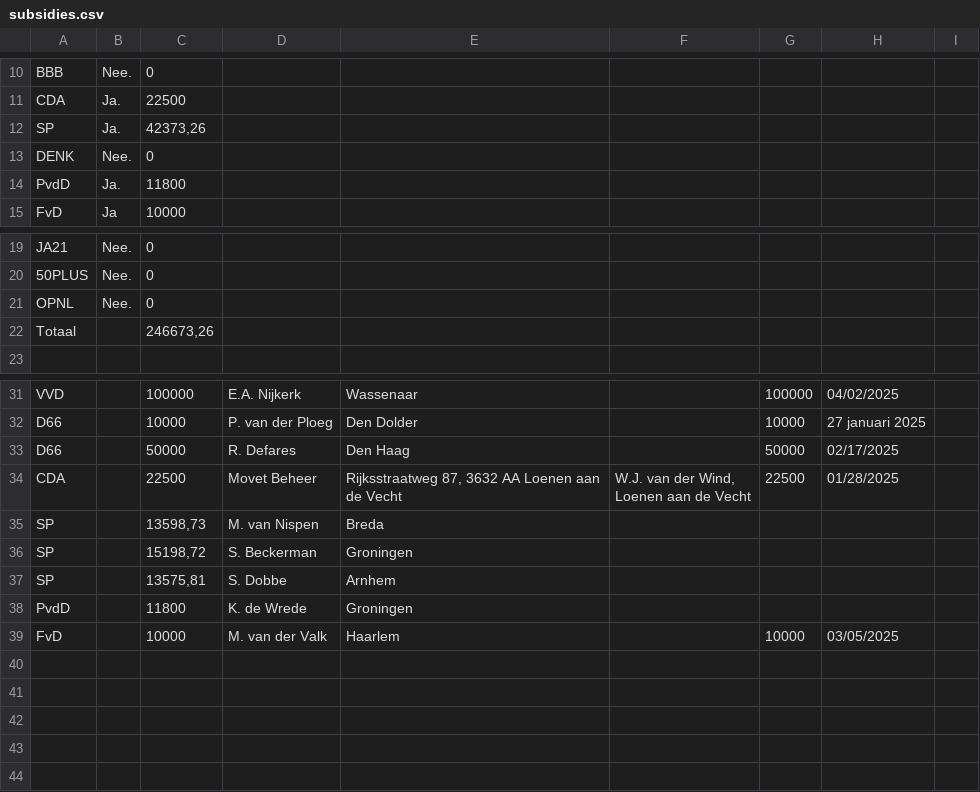
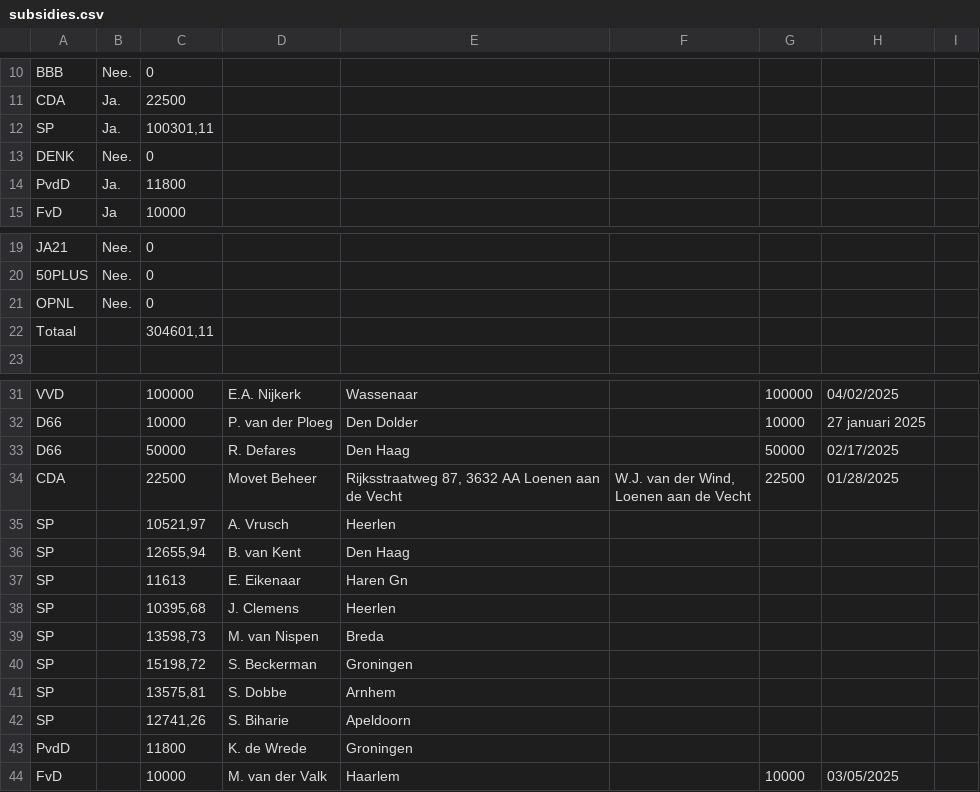
Before and after one commit to openstate/ro-pp-subsidies, a CSV file: subsidies.csv, drawn as a sheet; only a part is shown, gaps mark what is left out.

Commit message:
Subsidies bijgewerkt.

```diff
--- a/subsidies.csv
+++ b/subsidies.csv
@@ -11,3 +11,3 @@ BBB,Nee.,0,,,,,,
 CDA,Ja. ,22500,,,,,,
-SP,Ja.,"42373,26",,,,,,
+SP,Ja.,"100301,11",,,,,,
 DENK,Nee.,0,,,,,,
@@ -21,3 +21,3 @@ JA21,Nee.,0,,,,,,
 OPNL,Nee.,0,,,,,,
-Totaal,,"246673,26",,,,,,
+Totaal,,"304601,11",,,,,,
 ,,,,,,,,
@@ -35,2 +35,6 @@ CDA,,22500,Movet Beheer,"Rijksstraatweg 87, 3632 AA Loenen aan de Vecht","W.J. v
 Loenen aan de Vecht",22500,01/28/2025,
+SP,,"10521,97",A. Vrusch,Heerlen,,,,
+SP,,"12655,94",B. van Kent,Den Haag,,,,
+SP,,11613,E. Eikenaar,Haren Gn,,,,
+SP,,"10395,68",J. Clemens,Heerlen,,,,
 SP,,"13598,73",M. van Nispen,Breda,,,,
@@ -38,2 +42,3 @@ SP,,"15198,72",S. Beckerman,Groningen,,,,
 SP,,"13575,81",S. Dobbe,Arnhem,,,,
+SP,,"12741,26",S. Biharie,Apeldoorn,,,,
 PvdD,,11800,K. de Wrede,Groningen,,,,
```
